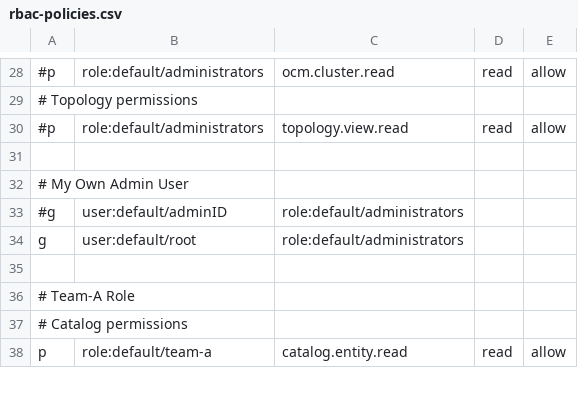
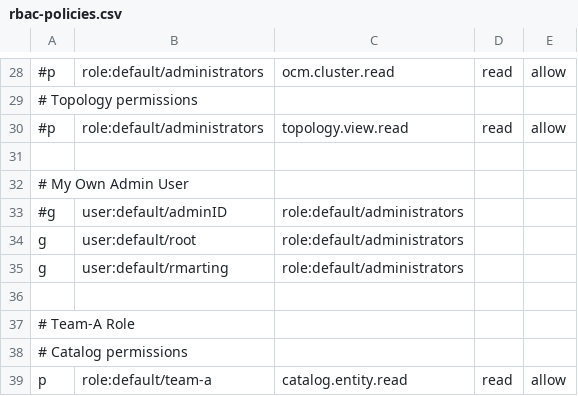
Before and after one commit to rhdh-adventure-organization/rhdh-adventure, a CSV file: documentation/modules/ROOT/examples/challenge-03/rbac-policies.csv, drawn as a sheet; only a part is shown, gaps mark what is left out; the diff names each change by its address in the sheet, - before the commit and + after, or states it on an @@ line.

```diff
--- a/documentation/modules/ROOT/examples/challenge-03/rbac-policies.csv
+++ b/documentation/modules/ROOT/examples/challenge-03/rbac-policies.csv
+row 35: g | user:default/rmarting | role:default/administrators
```
Also changed, not shown: 9 other files.
